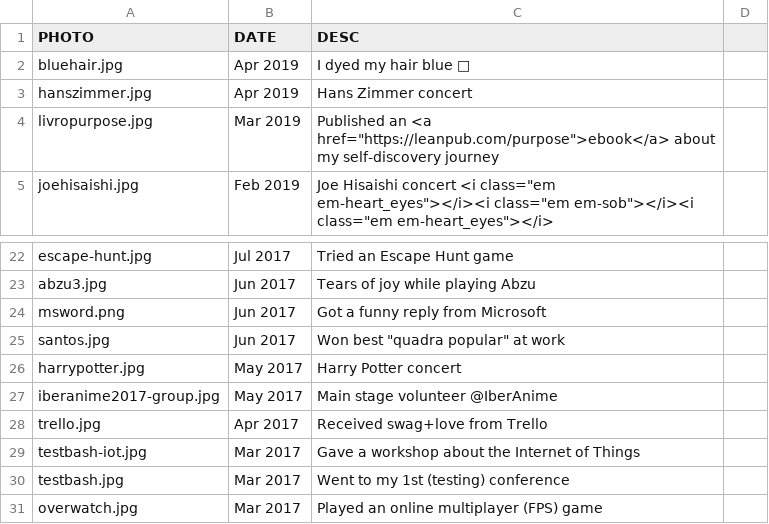
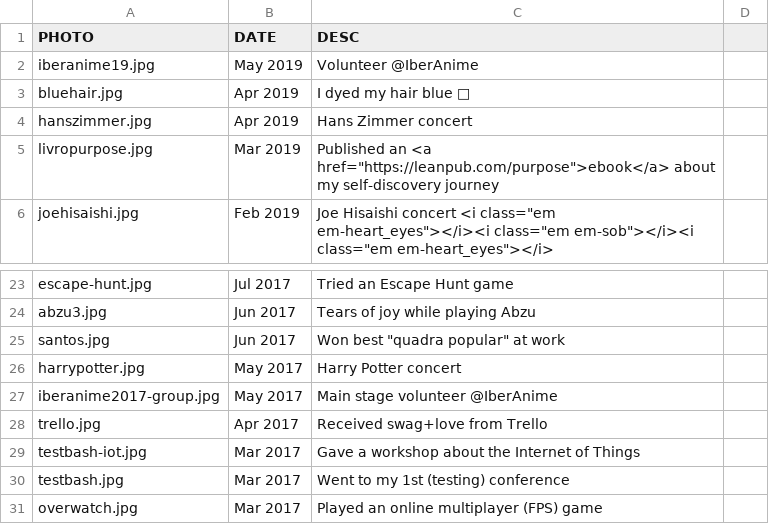
Before and after one commit to dialex/DiogoNunesCom, a CSV file: assets/achiev-generator/achievs.csv, drawn as a sheet; only a part is shown, gaps mark what is left out.

Commit message:
update achievs

```diff
--- a/assets/achiev-generator/achievs.csv
+++ b/assets/achiev-generator/achievs.csv
@@ -1,2 +1,3 @@
 PHOTO,DATE,DESC
+iberanime19.jpg,May 2019,Volunteer @IberAnime
 bluehair.jpg,Apr 2019,I dyed my hair blue 💙
@@ -23,3 +24,2 @@ escape-hunt.jpg,Jul 2017,Tried an Escape Hunt game
 abzu3.jpg,Jun 2017,Tears of joy while playing Abzu
-msword.png,Jun 2017,Got a funny reply from Microsoft
 santos.jpg,Jun 2017,Won best "quadra popular" at work
```
